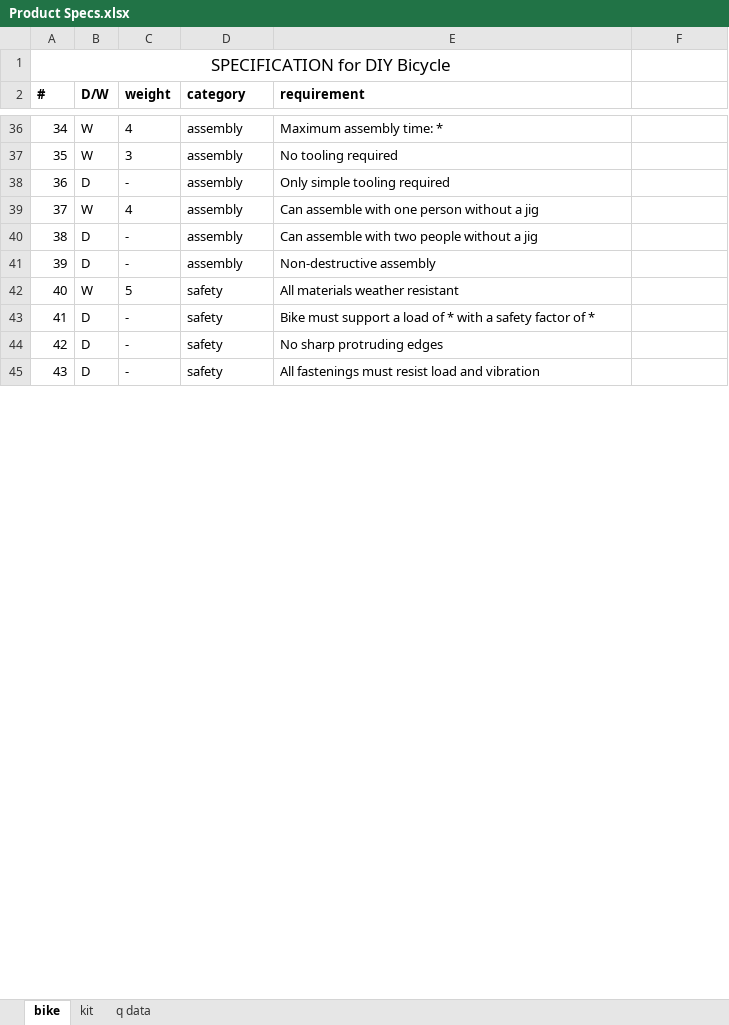
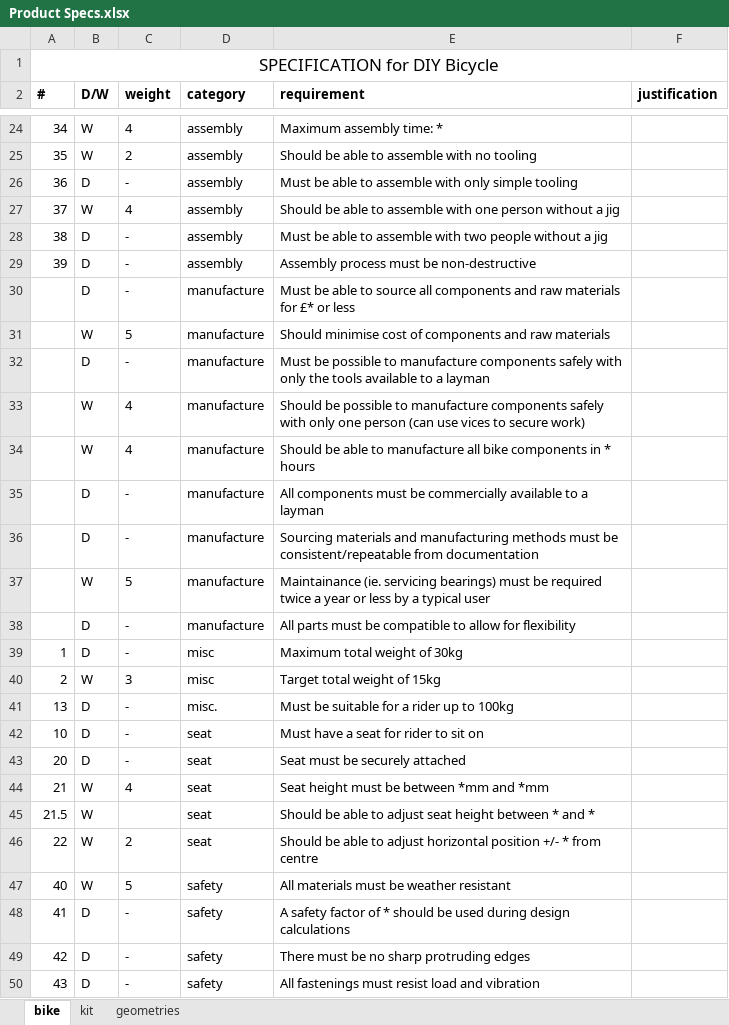
Before and after one commit to hannahrosen57/AdjustaBike-2.0, an Excel workbook: clutter/Product Specs.xlsx, sheet bike, drawn as a sheet; only a part is shown, gaps mark what is left out; values as stored, in another font and other column widths than the file's, no borders; removed rows and columns are numbered as before the commit, all else as after; the diff covers the shown part only; the diff names each change by its address in the sheet, - before the commit and + after, or states it on an @@ line.

```diff
--- a/clutter/Product Specs.xlsx (sheet bike)
+++ b/clutter/Product Specs.xlsx (sheet bike)
-sheet tab: q data
+sheet tab: geometries
-A1:E1 merged
+A1:F1 merged
-F2: (empty)
+F2: justification
-C25 (weight): 3
+C25 (weight): 2
-E25 (requirement): No tooling required
+E25 (requirement): Should be able to assemble with no tooling
-E26 (requirement): Only simple tooling required
+E26 (requirement): Must be able to assemble with only simple tooling
-E27 (requirement): Can assemble with…
+E27 (requirement): Should be able to assemble with…
-E28 (requirement): Can assemble with…
+E28 (requirement): Must be able to assemble with…
-E29 (requirement): Non-destructive assembly
+E29 (requirement): Assembly process must be non-destructive
+row 30:  | D | - | manufacture | Must be able to source all components and raw materials for £* or less
+row 31:  | W | 5 | manufacture | Should minimise cost of components and raw materials
+row 32:  | D | - | manufacture | Must be possible to manufacture components safely with only the tools available to a layman
+row 33:  | W | 4 | manufacture | Should be possible to manufacture components safely with only one person (can use vices to secure work)
+row 34:  | W | 4 | manufacture | Should be able to manufacture all bike components in * hours
+row 35:  | D | - | manufacture | All components must be commercially available to a layman
+row 36:  | D | - | manufacture | Sourcing materials and manufacturing methods must be consistent/repeatable from documentation
+row 37:  | W | 5 | manufacture | Maintainance (ie. servicing bearings) must be required twice a year or less by a typical user
+row 38:  | D | - | manufacture | All parts must be compatible to allow for flexibility
+row 39: 1 | D | - | misc | Maximum total weight of 30kg
+row 40: 2 | W | 3 | misc | Target total weight of 15kg
+row 41: 13 | D | - | misc. | Must be suitable for a rider up to 100kg
+row 42: 10 | D | - | seat | Must have a seat for rider to sit on
+row 43: 20 | D | - | seat | Seat must be securely attached
+row 44: 21 | W | 4 | seat | Seat height must be between *mm and *mm
+row 45: 21.5 | W |  | seat | Should be able to adjust seat height between * and *
+row 46: 22 | W | 2 | seat | Should be able to adjust horizontal position +/- * from centre
-E47 (requirement): All materials weather resistant
+E47 (requirement): All materials must be weather resistant
-E48 (requirement): Bike must support a load of * with a safety factor of *
+E48 (requirement): A safety factor of * should be used during design calculations
-E49 (requirement): No sharp protruding edges
+E49 (requirement): There must be no sharp protruding edges
```
Also changed, not shown: 25 added rows, 27 removed rows and 15 edited cells elsewhere in this sheet, sheet geometries, charts or pictures.
